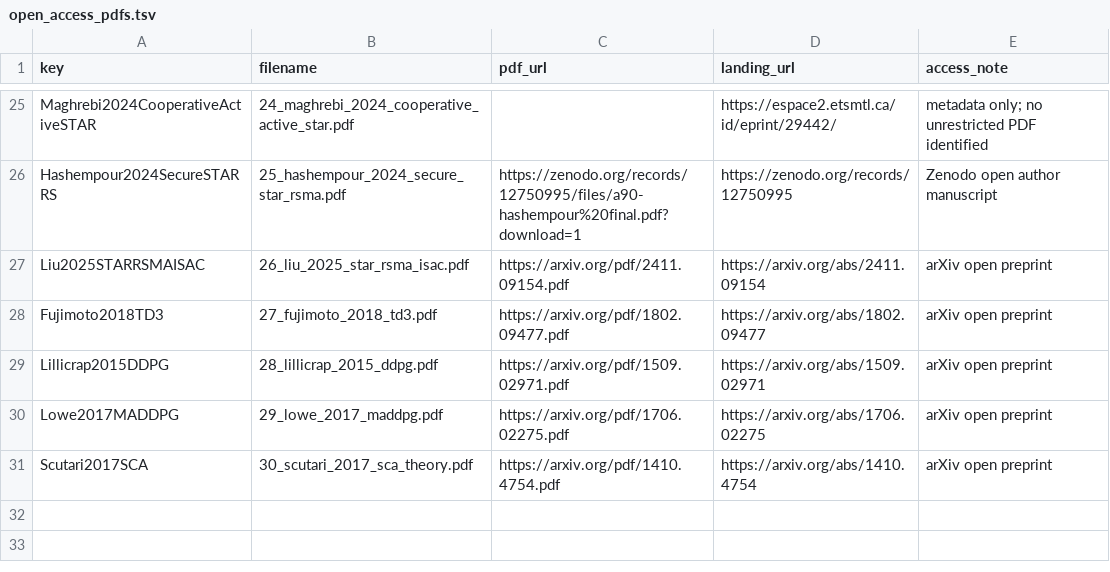
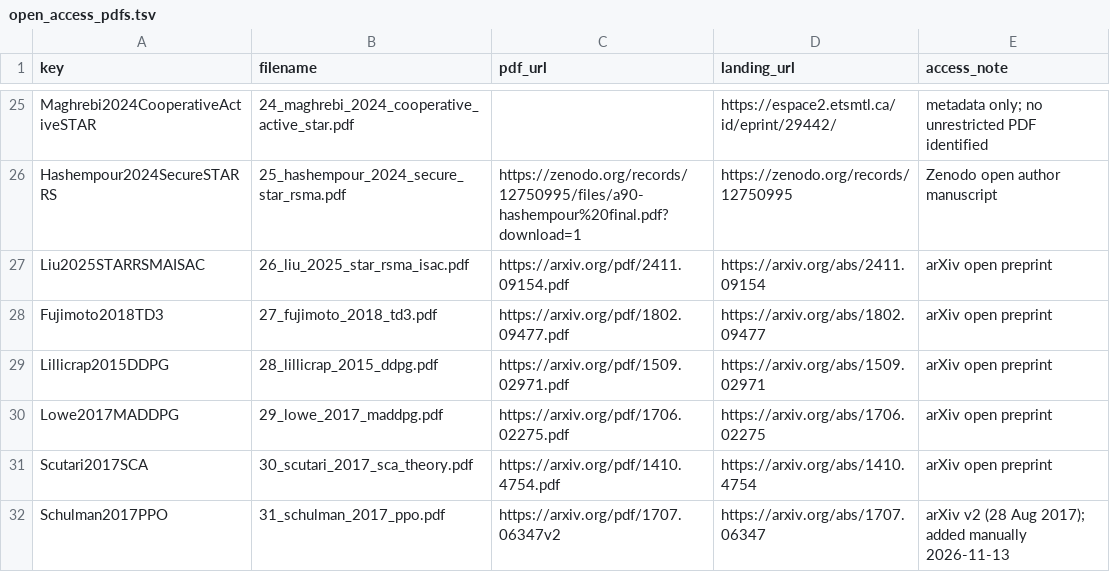
Before and after one commit to Juliolayme/STAR_RIS_RSMA_TD3, a TSV file: references/open_access_pdfs.tsv, drawn as a sheet; only a part is shown, gaps mark what is left out; the diff names each change by its address in the sheet, - before the commit and + after, or states it on an @@ line.

```diff
--- a/references/open_access_pdfs.tsv
+++ b/references/open_access_pdfs.tsv
+row 32: Schulman2017PPO | 31_schulman_2017_ppo.pdf | https://arxiv.org/pdf/1707.06347v2 | https://arxiv.org/abs/1707.06347 | arXiv v2 (28 Aug 2017); added manually 2026-11-13
```
Also changed, not shown: 2 other files.
